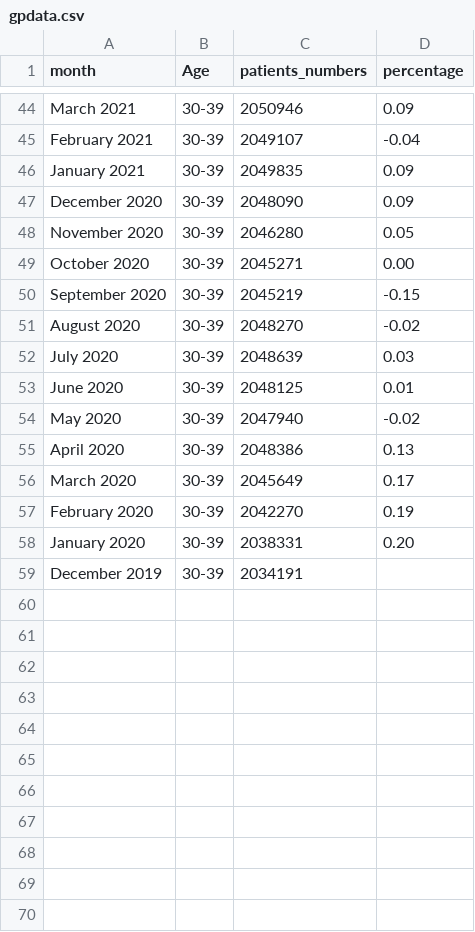
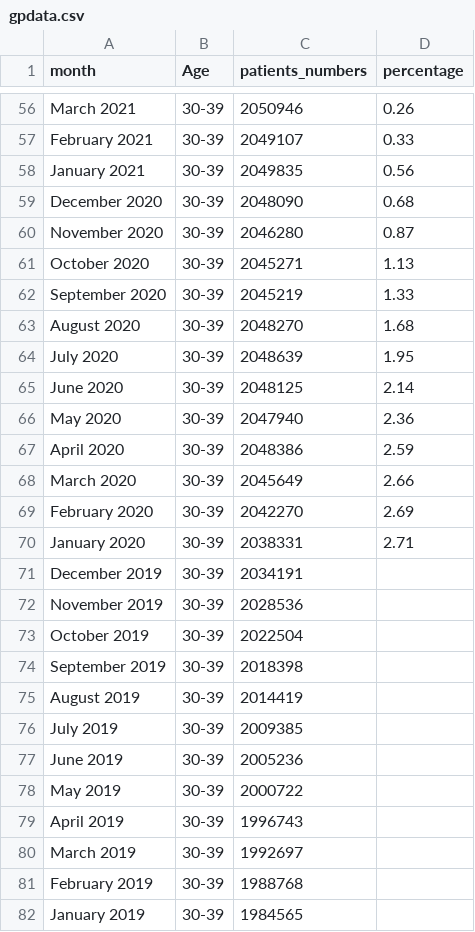
Before and after one commit to kleungkc/Data, a CSV file: gpdata.csv, drawn as a sheet; only a part is shown, gaps mark what is left out; addresses are those after the commit; the diff covers the shown part only; the diff names each change by its address in the sheet, - before the commit and + after, or states it on an @@ line.

```diff
--- a/gpdata.csv
+++ b/gpdata.csv
-D56 (percentage): 0.09
+D56 (percentage): 0.26
-D57 (percentage): -0.04
+D57 (percentage): 0.33
-D58 (percentage): 0.09
+D58 (percentage): 0.56
-D59 (percentage): 0.09
+D59 (percentage): 0.68
-D60 (percentage): 0.05
+D60 (percentage): 0.87
-D61 (percentage): 0.00
+D61 (percentage): 1.13
-D62 (percentage): -0.15
+D62 (percentage): 1.33
-D63 (percentage): -0.02
+D63 (percentage): 1.68
-D64 (percentage): 0.03
+D64 (percentage): 1.95
-D65 (percentage): 0.01
+D65 (percentage): 2.14
-D66 (percentage): -0.02
+D66 (percentage): 2.36
-D67 (percentage): 0.13
+D67 (percentage): 2.59
-D68 (percentage): 0.17
+D68 (percentage): 2.66
-D69 (percentage): 0.19
+D69 (percentage): 2.69
-D70 (percentage): 0.20
+D70 (percentage): 2.71
+row 72: November 2019 | 30-39 | 2028536
+row 73: October 2019 | 30-39 | 2022504
+row 74: September 2019 | 30-39 | 2018398
+row 75: August 2019 | 30-39 | 2014419
+row 76: July 2019 | 30-39 | 2009385
+row 77: June 2019 | 30-39 | 2005236
+row 78: May 2019 | 30-39 | 2000722
+row 79: April 2019 | 30-39 | 1996743
+row 80: March 2019 | 30-39 | 1992697
+row 81: February 2019 | 30-39 | 1988768
+row 82: January 2019 | 30-39 | 1984565
```
Also changed, not shown: 12 added rows and 41 edited cells elsewhere in this file.
